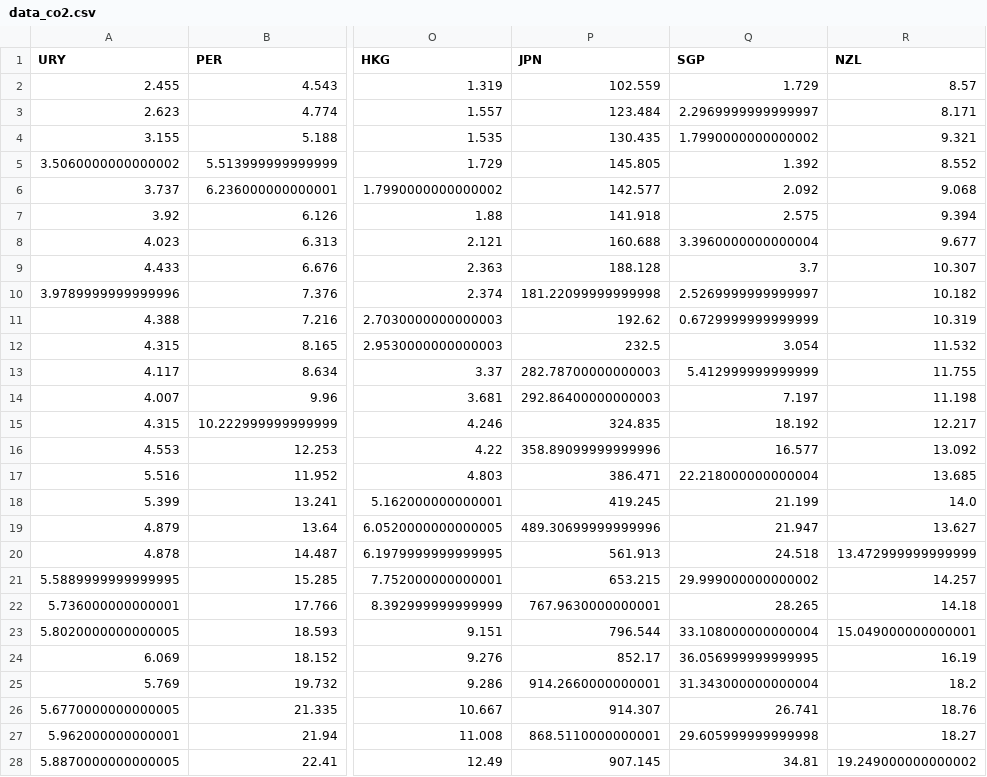
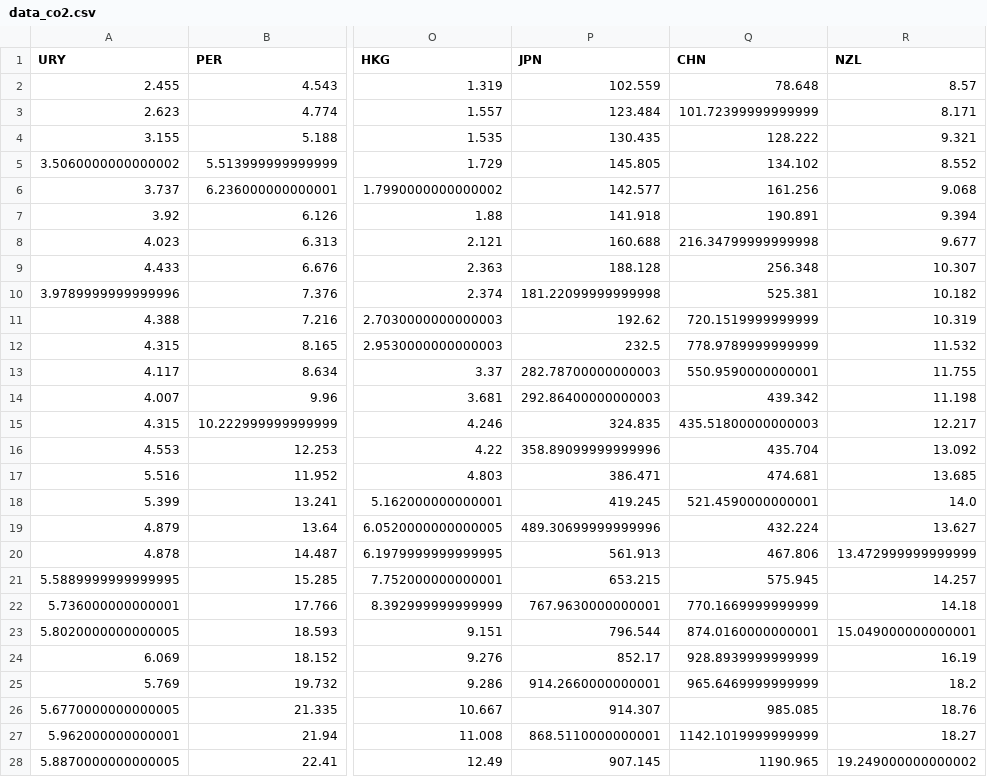
Before and after one commit to ErikHusgafvel/bayesian_project_emissions_modeling, a CSV file: data_co2.csv, drawn as a sheet; only a part is shown, gaps mark what is left out; the diff covers the shown part only; the diff names each change by its address in the sheet, - before the commit and + after, or states it on an @@ line.

```diff
--- a/data_co2.csv
+++ b/data_co2.csv
-Q1: SGP
+Q1: CHN
-Q2 (CHN): 1.729
+Q2 (CHN): 78.648
-Q3 (CHN): 2.2969999999999997
+Q3 (CHN): 101.72399999999999
-Q4 (CHN): 1.7990000000000002
+Q4 (CHN): 128.222
-Q5 (CHN): 1.392
+Q5 (CHN): 134.102
-Q6 (CHN): 2.092
+Q6 (CHN): 161.256
-Q7 (CHN): 2.575
+Q7 (CHN): 190.891
-Q8 (CHN): 3.3960000000000004
+Q8 (CHN): 216.34799999999998
-Q9 (CHN): 3.7
+Q9 (CHN): 256.348
-Q10 (CHN): 2.5269999999999997
+Q10 (CHN): 525.381
-Q11 (CHN): 0.6729999999999999
+Q11 (CHN): 720.1519999999999
-Q12 (CHN): 3.054
+Q12 (CHN): 778.9789999999999
-Q13 (CHN): 5.412999999999999
+Q13 (CHN): 550.9590000000001
-Q14 (CHN): 7.197
+Q14 (CHN): 439.342
-Q15 (CHN): 18.192
+Q15 (CHN): 435.51800000000003
-Q16 (CHN): 16.577
+Q16 (CHN): 435.704
-Q17 (CHN): 22.218000000000004
+Q17 (CHN): 474.681
-Q18 (CHN): 21.199
+Q18 (CHN): 521.4590000000001
-Q19 (CHN): 21.947
+Q19 (CHN): 432.224
-Q20 (CHN): 24.518
+Q20 (CHN): 467.806
-Q21 (CHN): 29.999000000000002
+Q21 (CHN): 575.945
-Q22 (CHN): 28.265
+Q22 (CHN): 770.1669999999999
-Q23 (CHN): 33.108000000000004
+Q23 (CHN): 874.0160000000001
-Q24 (CHN): 36.056999999999995
+Q24 (CHN): 928.8939999999999
-Q25 (CHN): 31.343000000000004
+Q25 (CHN): 965.6469999999999
-Q26 (CHN): 26.741
+Q26 (CHN): 985.085
-Q27 (CHN): 29.605999999999998
+Q27 (CHN): 1142.1019999999999
-Q28 (CHN): 34.81
+Q28 (CHN): 1190.965
```
Also changed, not shown: 42 edited cells elsewhere in this file, jupyter_files/data_co2.csv, 2 other files.
